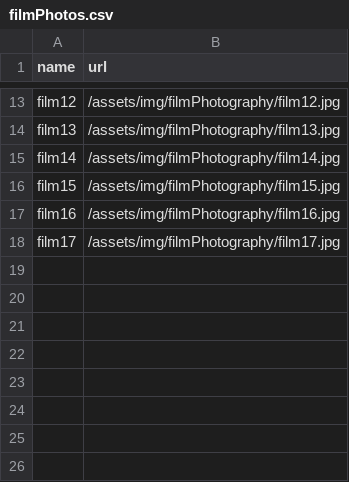
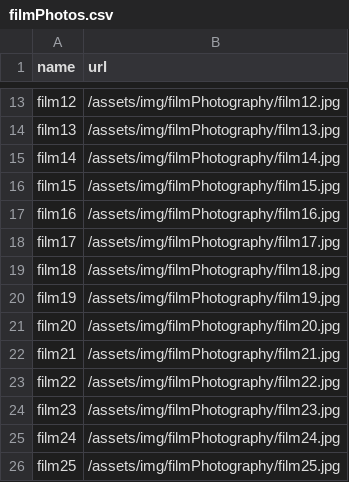
Before and after one commit to mjtheriot4/moments-of-inspiration, a CSV file: _data/filmPhotos.csv, drawn as a sheet; only a part is shown, gaps mark what is left out; the diff names each change by its address in the sheet, - before the commit and + after, or states it on an @@ line.

```diff
--- a/_data/filmPhotos.csv
+++ b/_data/filmPhotos.csv
+row 19: film18 | /assets/img/filmPhotography/film18.jpg
+row 20: film19 | /assets/img/filmPhotography/film19.jpg
+row 21: film20 | /assets/img/filmPhotography/film20.jpg
+row 22: film21 | /assets/img/filmPhotography/film21.jpg
+row 23: film22 | /assets/img/filmPhotography/film22.jpg
+row 24: film23 | /assets/img/filmPhotography/film23.jpg
+row 25: film24 | /assets/img/filmPhotography/film24.jpg
+row 26: film25 | /assets/img/filmPhotography/film25.jpg
```
Also changed, not shown: 10 other files.
